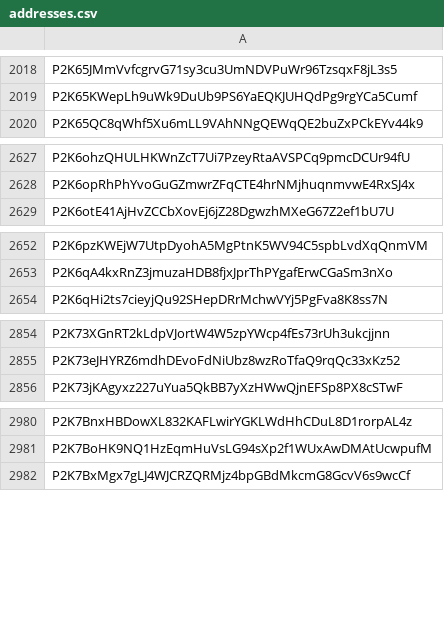
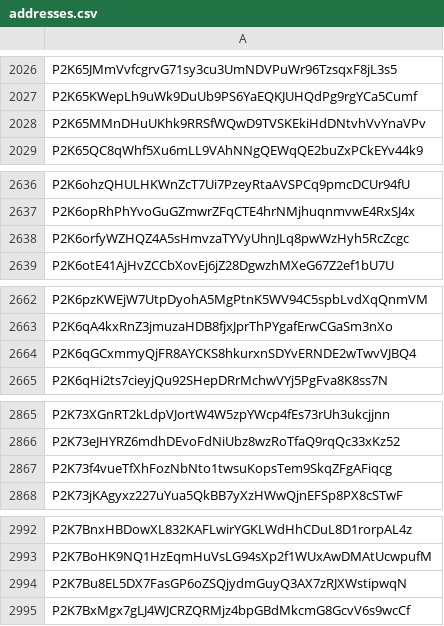
Before and after one commit to phantasma-io/phantasma-go-admin-tools, a CSV file: data/addresses.csv, drawn as a sheet; only a part is shown, gaps mark what is left out; the diff covers the shown part only.

```diff
--- a/data/addresses.csv
+++ b/data/addresses.csv
@@ -2019,2 +2027,3 @@ P2K65JMmVvfcgrvG71sy3cu3UmNDVPuWr96TzsqxF8jL3s5
 P2K65KWepLh9uWk9DuUb9PS6YaEQKJUHQdPg9rgYCa5Cumf
+P2K65MMnDHuUKhk9RRSfWQwD9TVSKEkiHdDNtvhVvYnaVPv
 P2K65QC8qWhf5Xu6mLL9VAhNNgQEWqQE2buZxPCkEYv44k9
@@ -2628,2 +2637,3 @@ P2K6ohzQHULHKWnZcT7Ui7PzeyRtaAVSPCq9pmcDCUr94fU
 P2K6opRhPhYvoGuGZmwrZFqCTE4hrNMjhuqnmvwE4RxSJ4x
+P2K6orfyWZHQZ4A5sHmvzaTYVyUhnJLq8pwWzHyh5RcZcgc
 P2K6otE41AjHvZCCbXovEj6jZ28DgwzhMXeG67Z2ef1bU7U
@@ -2653,2 +2663,3 @@ P2K6pzKWEjW7UtpDyohA5MgPtnK5WV94C5spbLvdXqQnmVM
 P2K6qA4kxRnZ3jmuzaHDB8fjxJprThPYgafErwCGaSm3nXo
+P2K6qGCxmmyQjFR8AYCKS8hkurxnSDYvERNDE2wTwvVJBQ4
 P2K6qHi2ts7cieyjQu92SHepDRrMchwVYj5PgFva8K8ss7N
@@ -2855,2 +2866,3 @@ P2K73XGnRT2kLdpVJortW4W5zpYWcp4fEs73rUh3ukcjjnn
 P2K73eJHYRZ6mdhDEvoFdNiUbz8wzRoTfaQ9rqQc33xKz52
+P2K73f4vueTfXhFozNbNto1twsuKopsTem9SkqZFgAFiqcg
 P2K73jKAgyxz227uYua5QkBB7yXzHWwQjnEFSp8PX8cSTwF
@@ -2981,2 +2993,3 @@ P2K7BnxHBDowXL832KAFLwirYGKLWdHhCDuL8D1rorpAL4z
 P2K7BoHK9NQ1HzEqmHuVsLG94sXp2f1WUxAwDMAtUcwpufM
+P2K7Bu8EL5DX7FasGP6oZSQjydmGuyQ3AX7zRJXWstipwqN
 P2K7BxMgx7gLJ4WJCRZQRMjz4bpGBdMkcmG8GcvV6s9wcCf
```
Also changed, not shown: 75 added rows elsewhere in this file, 2 other files.
